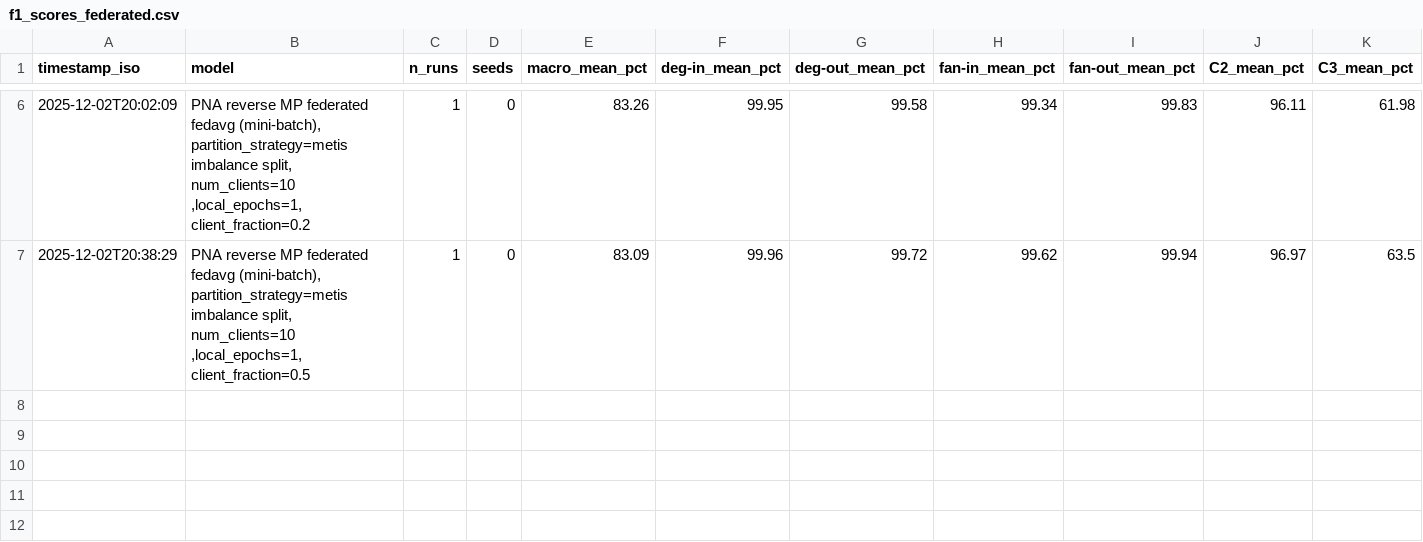
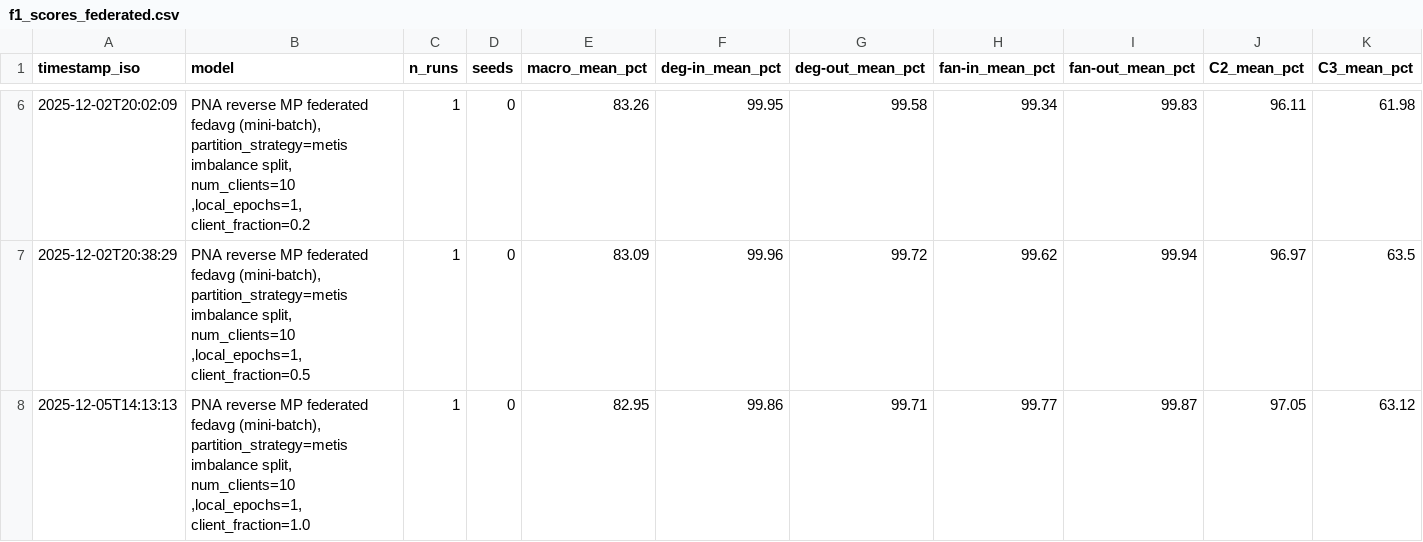
Before and after one commit to selinceydeli/Subgraph_Federated_Learning, a CSV file: results/metrics/f1_scores_federated.csv, drawn as a sheet; only a part is shown, gaps mark what is left out; rows hold the shown columns only; the diff names each change by its address in the sheet, - before the commit and + after, or states it on an @@ line.

Commit message:
results for metis imbalance split are generated for 10 clients

```diff
--- a/results/metrics/f1_scores_federated.csv
+++ b/results/metrics/f1_scores_federated.csv
+row 8: 2025-12-05T14:13:13 | PNA reverse MP federated fedavg (mini-batch), partition_strategy=metis imbalance split, num_clients=10 ,local_epochs=1, client_fraction=1.0 | 1 | 0 | 82.95 | 99.86 | 99.71 | 99.77 | 99.87 | 97.05 | 63.12
```
Also changed, not shown: 2 other files.
